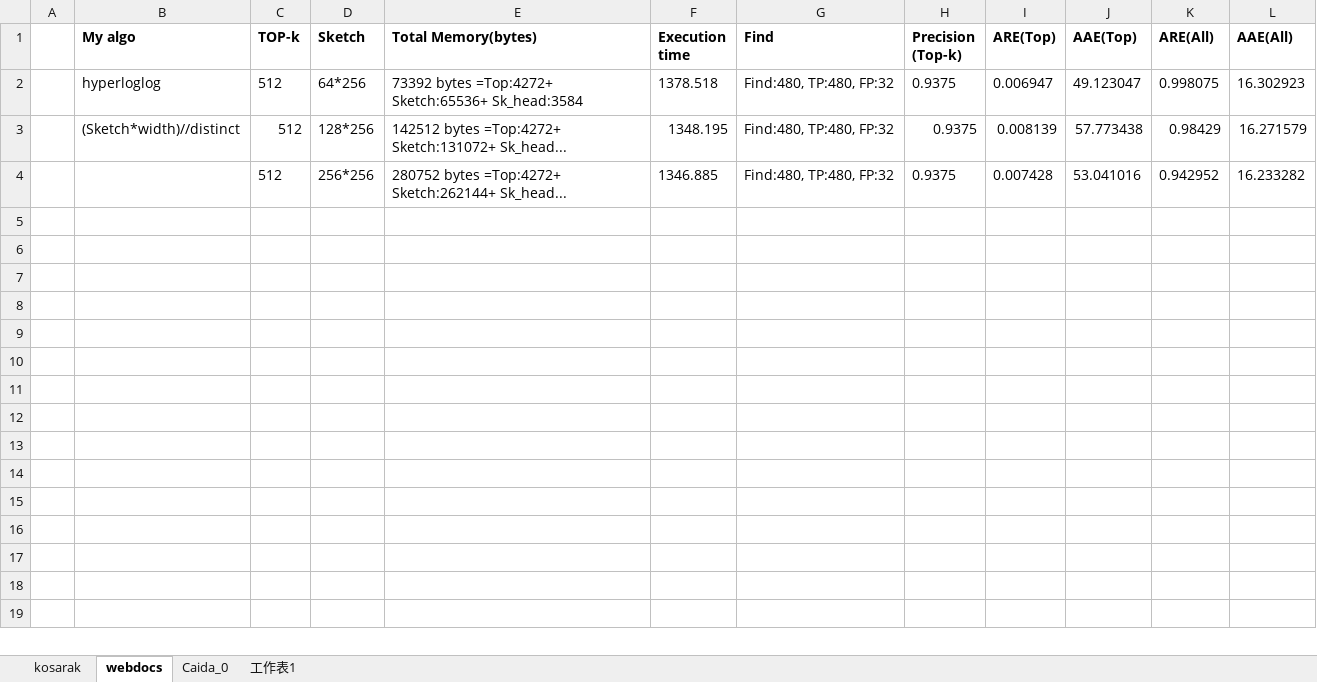
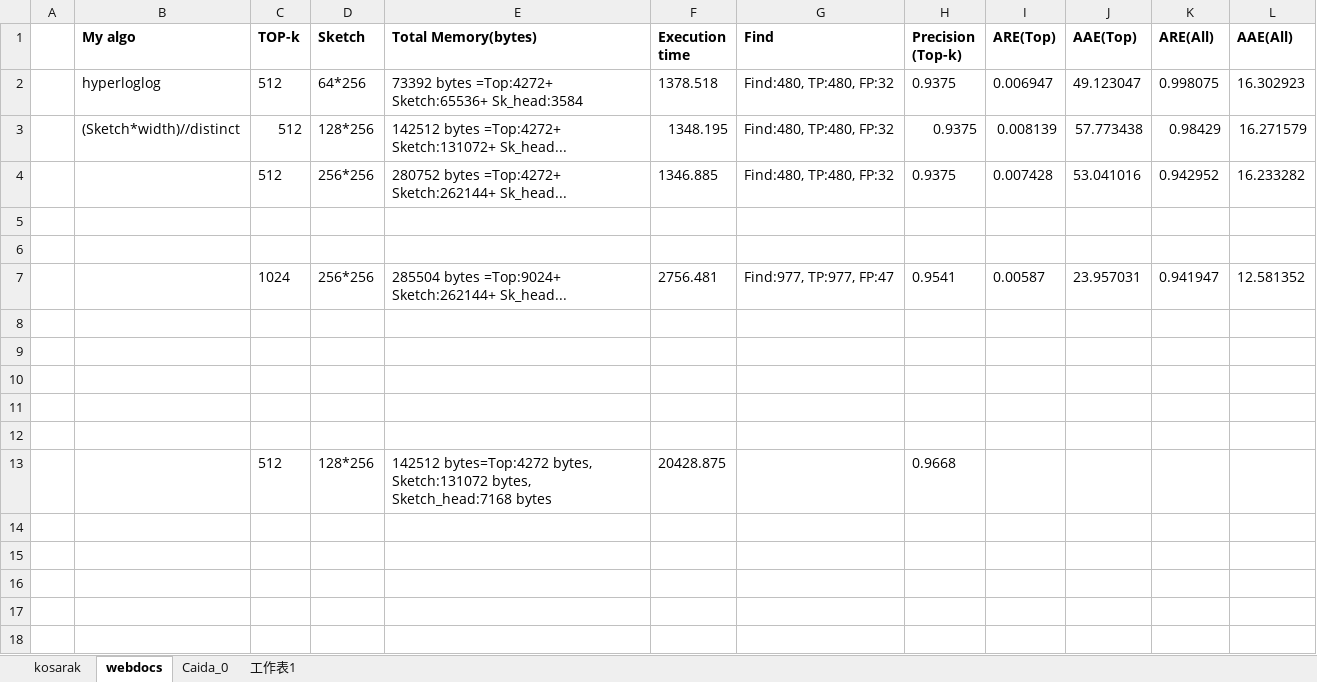
Before and after one commit to peropero1/Python, an Excel workbook: result/All_result.xlsx, sheet webdocs, drawn as a sheet; only a part is shown; the shorter side is filled out with more unchanged rows; values as stored, in another font and other column widths than the file's, no borders; removed rows and columns are numbered as before the commit, all else as after; the diff names each change by its address in the sheet, - before the commit and + after, or states it on an @@ line.

```diff
--- a/result/All_result.xlsx (sheet webdocs)
+++ b/result/All_result.xlsx (sheet webdocs)
+row 7:  |  | 1024 | 256*256 | 285504 bytes =Top:9024+ Sketch:262144+ Sk_head... | 2756.481 | Find:977, TP:977, FP:47 | 0.9541 | 0.00587 | 23.957031 | 0.941947 | 12.581352
-row 13: (empty)
+row 13:  |  | 512 | 128*256 | 142512 bytes=Top:4272 bytes, Sketch:131072 bytes, Sketch_head:7168 bytes | 20428.875 |  | 0.9668
-row 13: (empty)
```
Also changed, not shown: 3 other files.
